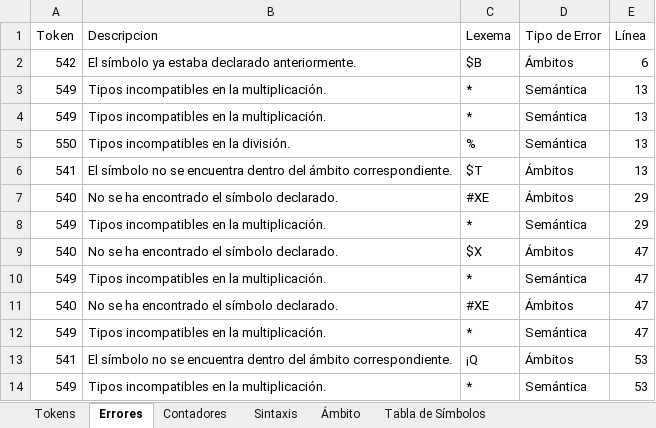
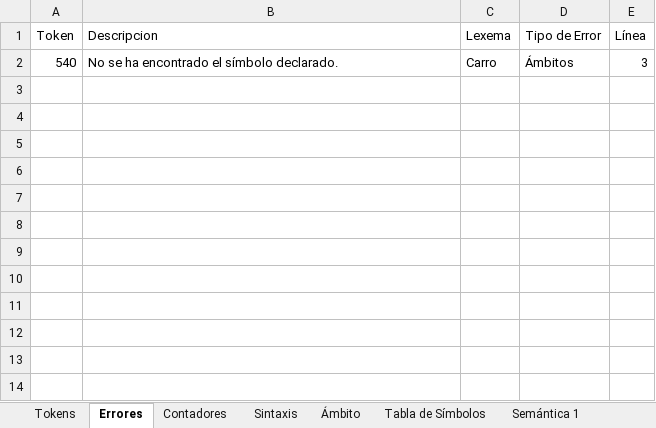
Before and after one commit to selvet51/Compilador, an Excel workbook: Carlos Tamayo - Semántica 1 Avance 2.xlsx, sheet Errores, drawn as a sheet; values as stored, in another font and other column widths than the file's, no borders; removed rows and columns are numbered as before the commit, all else as after; the diff names each change by its address in the sheet, - before the commit and + after, or states it on an @@ line.

Commit message:
Cambios para Semántica 1

```diff
--- a/Carlos Tamayo - Semántica 1 Avance 2.xlsx (sheet Errores)
+++ b/Carlos Tamayo - Semántica 1 Avance 2.xlsx (sheet Errores)
+sheet tab: Semántica 1
-row 2: 542 | El símbolo ya estaba declarado anteriormente. | $B | Ámbitos | 6
-row 3: 549 | Tipos incompatibles en la multiplicación. | * | Semántica | 13
-row 4: 549 | Tipos incompatibles en la multiplicación. | * | Semántica | 13
-row 5: 550 | Tipos incompatibles en la división. | % | Semántica | 13
-row 6: 541 | El símbolo no se encuentra dentro del ámbito correspondiente. | $T | Ámbitos | 13
-C2 (Lexema): #XE
+C2 (Lexema): Carro
-E2 (Línea): 29
+E2 (Línea): 3
-row 8: 549 | Tipos incompatibles en la multiplicación. | * | Semántica | 29
-row 9: 540 | No se ha encontrado el símbolo declarado. | $X | Ámbitos | 47
-row 10: 549 | Tipos incompatibles en la multiplicación. | * | Semántica | 47
-row 11: 540 | No se ha encontrado el símbolo declarado. | #XE | Ámbitos | 47
-row 12: 549 | Tipos incompatibles en la multiplicación. | * | Semántica | 47
-row 13: 541 | El símbolo no se encuentra dentro del ámbito correspondiente. | ¡Q | Ámbitos | 53
-row 14: 549 | Tipos incompatibles en la multiplicación. | * | Semántica | 53
```
Also changed, not shown: sheet Tokens, sheet Tabla de Símbolos, sheet Ámbito, sheet Contadores, sheet Sintaxis, 8 other files.
